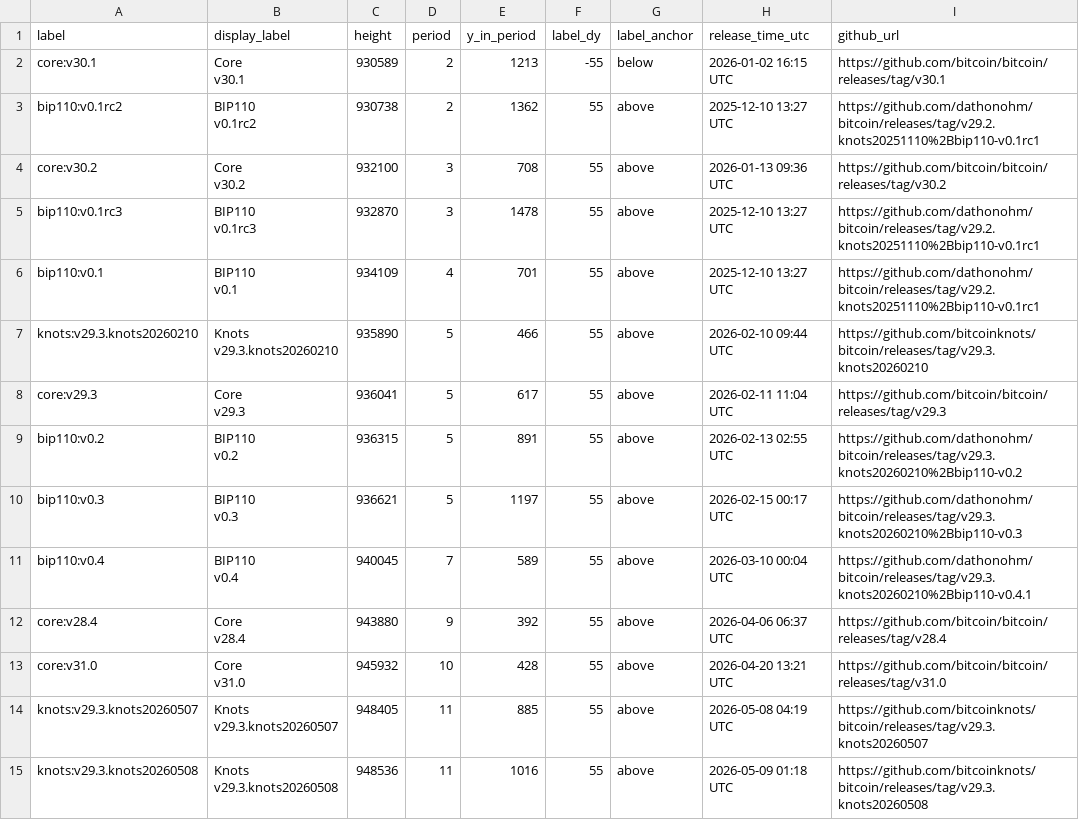
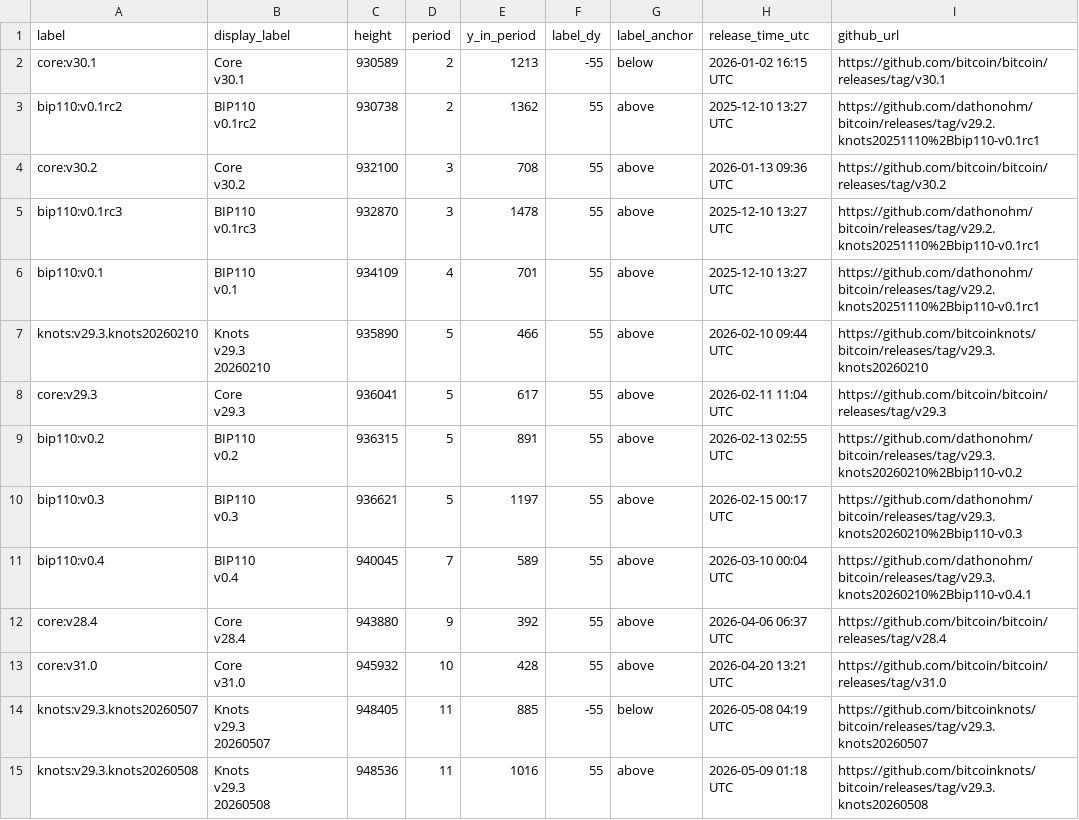
Before and after one commit to w-s-bitcoin/animations, a CSV file: webapps/bip110_signaling/webapp_data/bip110_releases.csv, drawn as a sheet; only a part is shown; ↵ is a line break in a cell; the diff names each change by its address in the sheet, - before the commit and + after, or states it on an @@ line.

Commit message:
Update data

```diff
--- a/webapps/bip110_signaling/webapp_data/bip110_releases.csv
+++ b/webapps/bip110_signaling/webapp_data/bip110_releases.csv
-B7 (display_label): Knots ↵ v29.3.knots20260210
+B7 (display_label): Knots ↵ v29.3 ↵ 20260210
-B14 (display_label): Knots ↵ v29.3.knots20260507
+B14 (display_label): Knots ↵ v29.3 ↵ 20260507
-F14 (label_dy): 55
+F14 (label_dy): -55
-G14 (label_anchor): above
+G14 (label_anchor): below
-B15 (display_label): Knots ↵ v29.3.knots20260508
+B15 (display_label): Knots ↵ v29.3 ↵ 20260508
```
Also changed, not shown: webapps/bip110_signaling/webapp_data/bip110_periods.csv, 6 other files.
